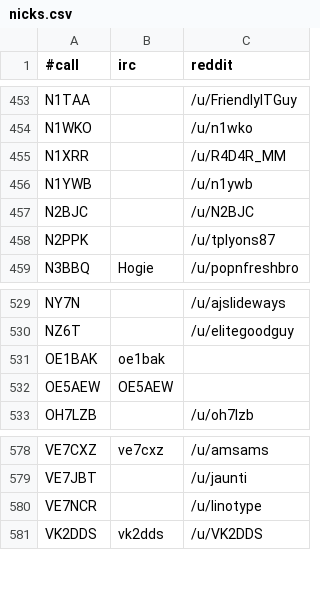
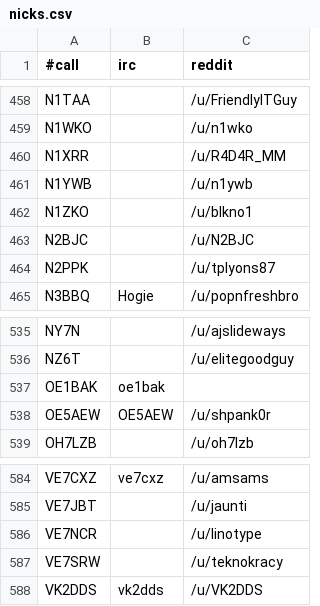
Before and after one commit to molo1134/qrmbot, a CSV file: lib/nicks.csv, drawn as a sheet; only a part is shown, gaps mark what is left out; the diff covers the shown part only.

```diff
--- a/lib/nicks.csv
+++ b/lib/nicks.csv
@@ -456,2 +461,3 @@ N1XRR,,/u/R4D4R_MM
 N1YWB,,/u/n1ywb
+N1ZKO,,/u/blkno1
 N2BJC,,/u/N2BJC
@@ -531,3 +537,3 @@ NZ6T,,/u/elitegoodguy
 OE1BAK,oe1bak,
-OE5AEW,OE5AEW,
+OE5AEW,OE5AEW,/u/shpank0r
 OH7LZB,,/u/oh7lzb
@@ -580,2 +586,3 @@ VE7JBT,,/u/jaunti
 VE7NCR,,/u/linotype
+VE7SRW,,/u/teknokracy
 VK2DDS,vk2dds,/u/VK2DDS
```
Also changed, not shown: 5 added rows elsewhere in this file.
